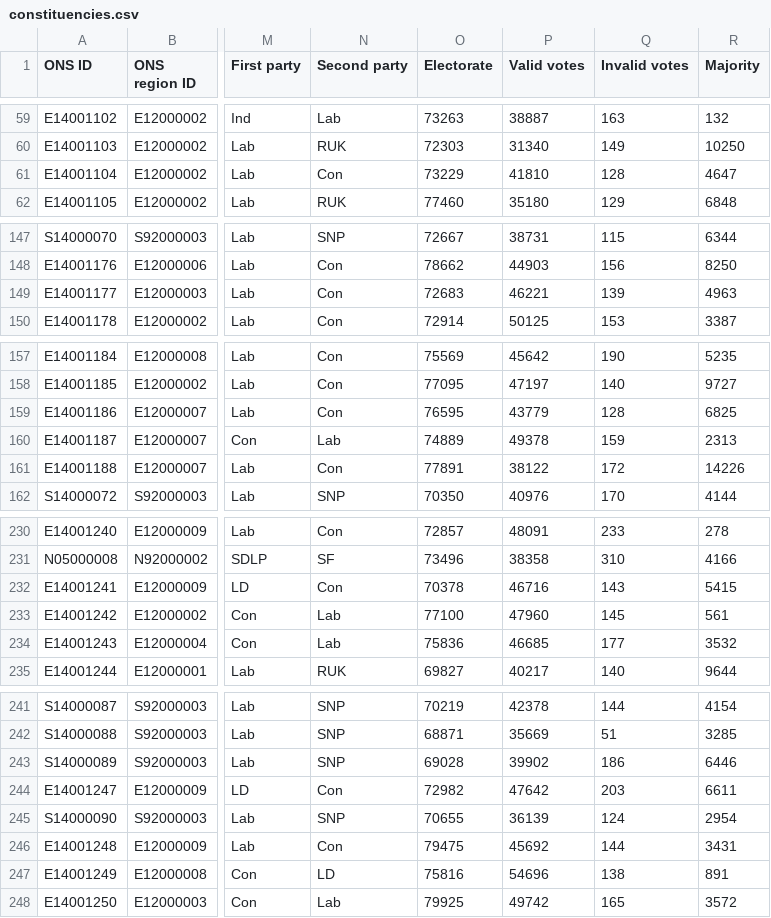
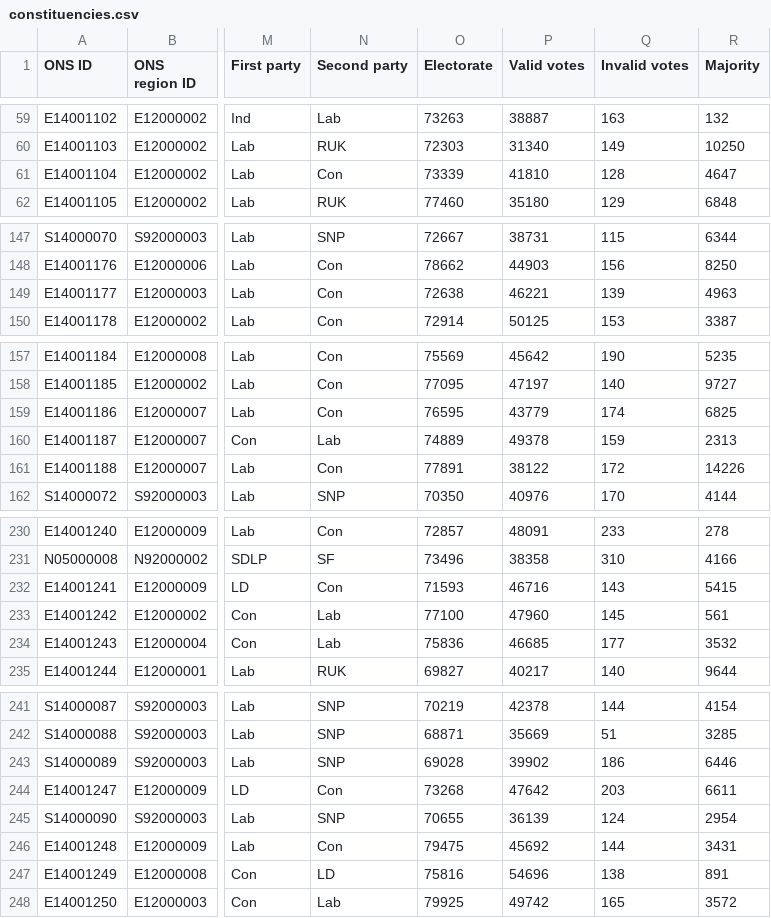
Before and after one commit to ukparliament/psephology, a CSV file: db/data/results-by-parliament/59/general-election/constituencies.csv, drawn as a sheet; only a part is shown, gaps mark what is left out; the diff covers the shown part only; the diff names each change by its address in the sheet, - before the commit and + after, or states it on an @@ line.

```diff
--- a/db/data/results-by-parliament/59/general-election/constituencies.csv
+++ b/db/data/results-by-parliament/59/general-election/constituencies.csv
-O61 (Electorate): 73229
+O61 (Electorate): 73339
-O149 (Electorate): 72683
+O149 (Electorate): 72638
-Q159 (Invalid votes): 128
+Q159 (Invalid votes): 174
-O232 (Electorate): 70378
+O232 (Electorate): 71593
-O244 (Electorate): 72982
+O244 (Electorate): 73268
```
Also changed, not shown: 12 edited cells elsewhere in this file, db/data/results-by-parliament/59/general-election/candidacies.csv.
